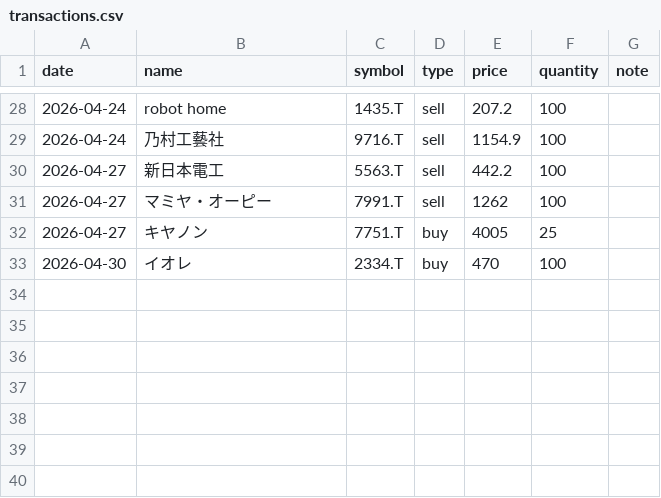
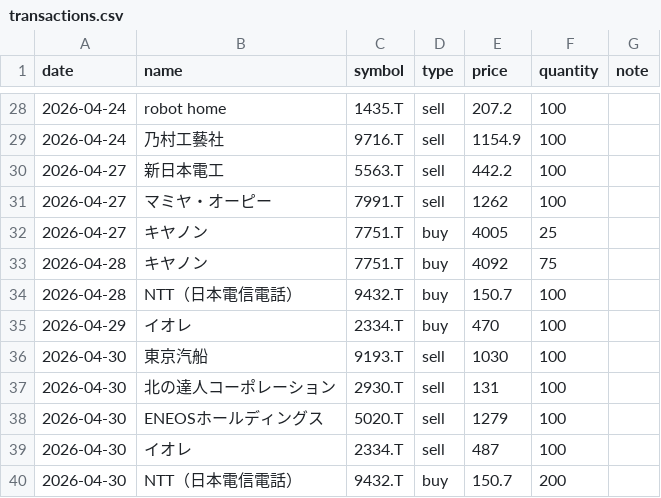
Before and after one commit to chatnoir9615-cloud/JASA, a CSV file: transactions.csv, drawn as a sheet; only a part is shown, gaps mark what is left out.

Commit message:
Update transactions.csv

```diff
--- a/transactions.csv
+++ b/transactions.csv
@@ -32,2 +32,9 @@ date,name,symbol,type,price,quantity,note
 2026-04-27,キヤノン,7751.T,buy,4005,25,
-2026-04-30,イオレ,2334.T,buy,470,100,
+2026-04-28,キヤノン,7751.T,buy,4092,75,
+2026-04-28,NTT（日本電信電話）,9432.T,buy,150.7,100,
+2026-04-29,イオレ,2334.T,buy,470,100,
+2026-04-30,東京汽船,9193.T,sell,1030,100,
+2026-04-30,北の達人コーポレーション,2930.T,sell,131,100,
+2026-04-30,ENEOSホールディングス,5020.T,sell,1279,100,
+2026-04-30,イオレ,2334.T,sell,487,100,
+2026-04-30,NTT（日本電信電話）,9432.T,buy,150.7,200,
```
